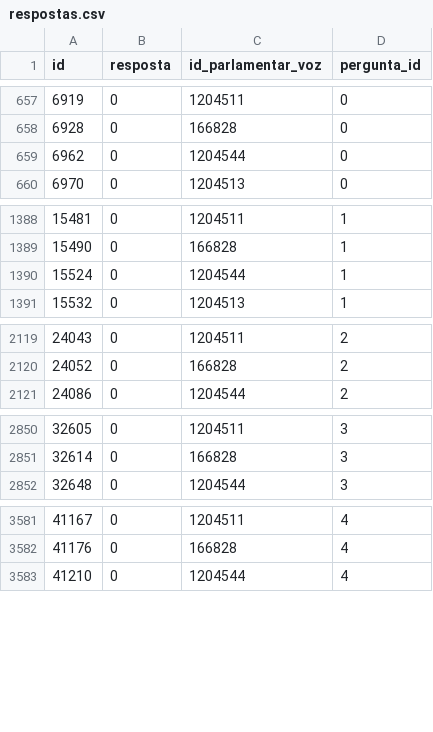
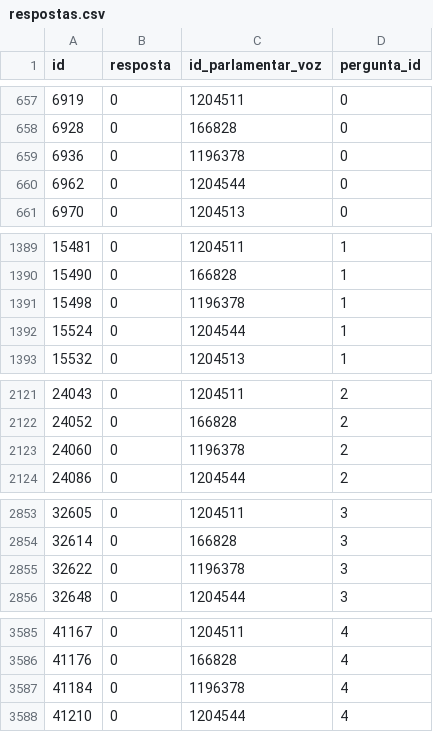
Before and after one commit to parlametria/perfil-parlamentar-dados, a CSV file: bd/data/respostas.csv, drawn as a sheet; only a part is shown, gaps mark what is left out; the diff covers the shown part only; the diff names each change by its address in the sheet, - before the commit and + after, or states it on an @@ line.

```diff
--- a/bd/data/respostas.csv
+++ b/bd/data/respostas.csv
+row 659: 6936 | 0 | 1196378 | 0
+row 1391: 15498 | 0 | 1196378 | 1
+row 2123: 24060 | 0 | 1196378 | 2
+row 2855: 32622 | 0 | 1196378 | 3
+row 3587: 41184 | 0 | 1196378 | 4
```
Also changed, not shown: 41 added rows elsewhere in this file, bd/data/comissoes.csv, bd/data/liderancas.csv, 31 other files.
